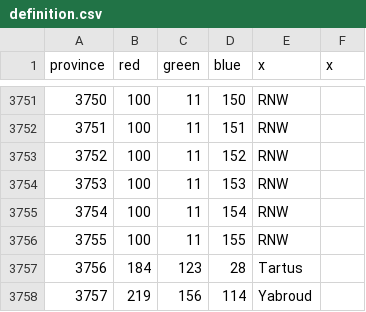
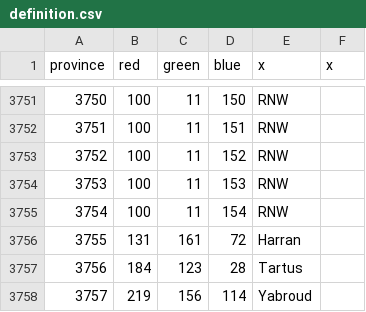
Before and after one commit to Mors231messorem/Victorum-Universalis-1.35.-KEBAB, a CSV file: map/definition.csv, drawn as a sheet; only a part is shown, gaps mark what is left out.

Commit message:
Kurdish province names and more

```diff
--- a/map/definition.csv
+++ b/map/definition.csv
@@ -3755,3 +3755,3 @@ province;red;green;blue;x;x
 3754;100;11;154;RNW;
-3755;100;11;155;RNW;
+3755;131;161;72;Harran;
 3756;184;123;28;Tartus;
```
Also changed, not shown: 15 other files.
